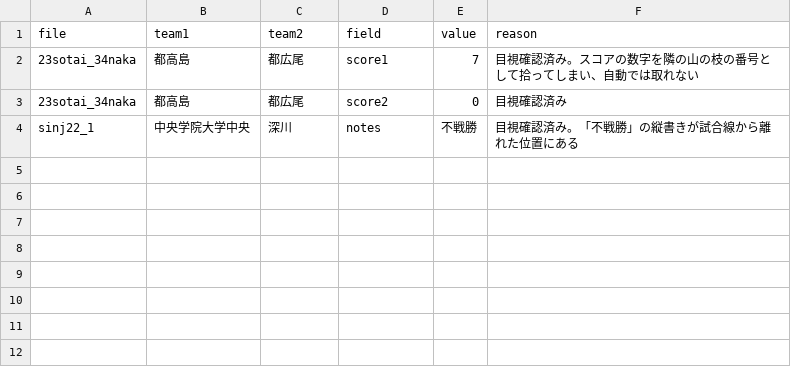
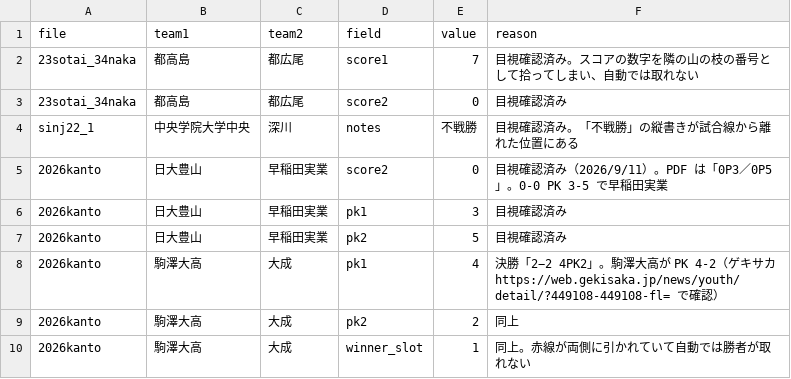
Before and after one commit to shnbtkhr/tokyo-soccer-brackets, a CSV file: corrections.csv, drawn as a sheet.

```diff
--- a/corrections.csv
+++ b/corrections.csv
@@ -4 +4,7 @@ file,team1,team2,field,value,reason
 sinj22_1,中央学院大学中央,深川,notes,不戦勝,目視確認済み。「不戦勝」の縦書きが試合線から離れた位置にある
+2026kanto,日大豊山,早稲田実業,score2,0,目視確認済み（2026/9/11）。PDF は「0P3／0P5」。0-0 PK 3-5 で早稲田実業
+2026kanto,日大豊山,早稲田実業,pk1,3,目視確認済み
+2026kanto,日大豊山,早稲田実業,pk2,5,目視確認済み
+2026kanto,駒澤大高,大成,pk1,4,決勝「2−2 4PK2」。駒澤大高が PK 4-2（ゲキサカ https://web.gekisaka.jp/news/youth/detail/?449108-449108-fl= で確認）
+2026kanto,駒澤大高,大成,pk2,2,同上
+2026kanto,駒澤大高,大成,winner_slot,1,同上。赤線が両側に引かれていて自動では勝者が取れない
```
Also changed, not shown: 1 other file.
